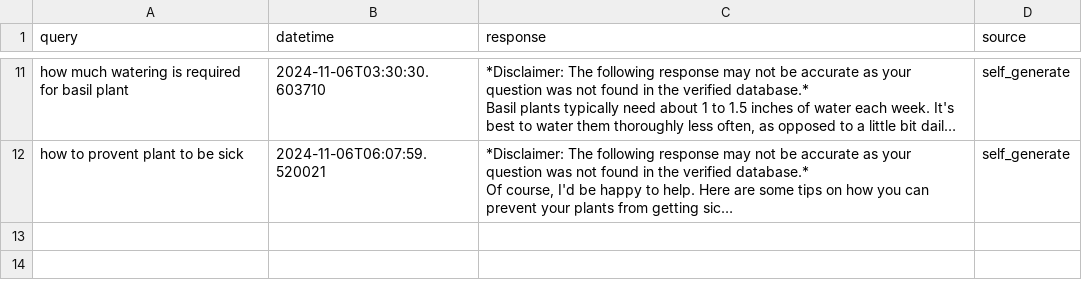
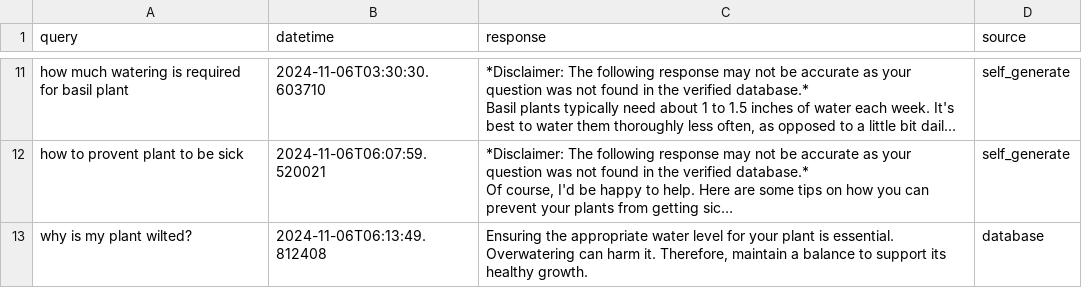
Before and after one commit to derricknguyen132/Plant-Health-Chatbot, a CSV file: chat_log.csv, drawn as a sheet; only a part is shown, gaps mark what is left out; long unchanged cells end in …; the diff names each change by its address in the sheet, - before the commit and + after, or states it on an @@ line.

Commit message:
Updating chat log CSV file

```diff
--- a/chat_log.csv
+++ b/chat_log.csv
+row 13: why is my plant wilted? | 2024-11-06T06:13:49.812408 | Ensuring the appropriate water level for your plant is essential. Overwatering can harm it. Therefore, maintain a balance to support its healthy growth. | database
```
